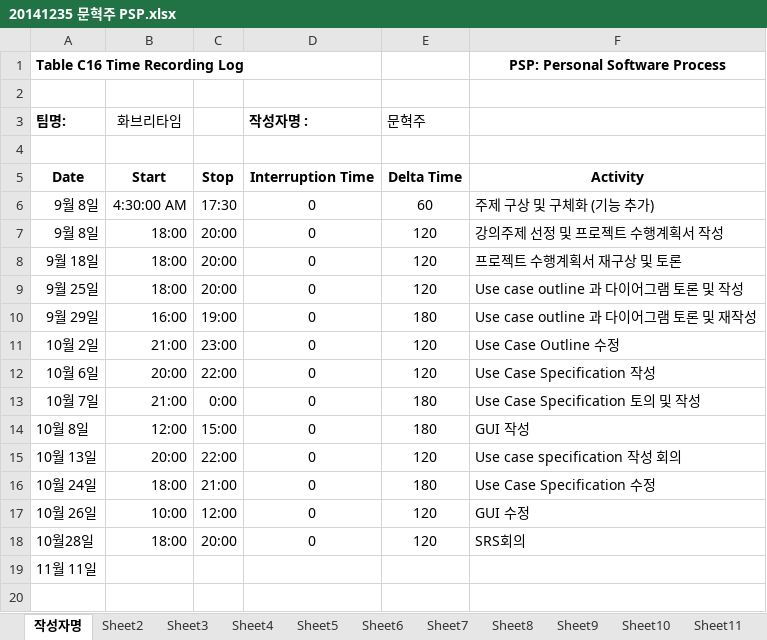
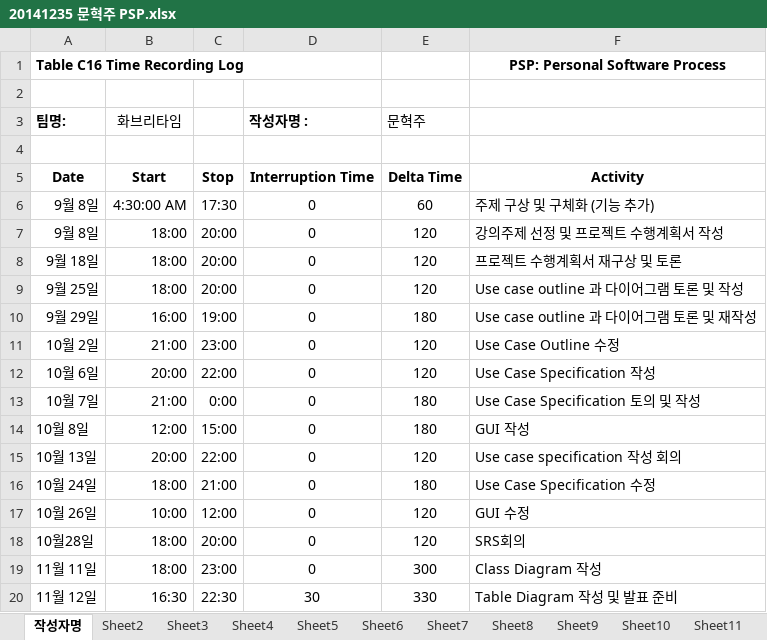
Before and after one commit to jisukim97/ChemicalManagementApplication, an Excel workbook: PSP/20141235 문혁주 PSP.xlsx, sheet 작성자명, drawn as a sheet; values as stored, in another font and other column widths than the file's, no borders; charts and pictures not drawn; removed rows and columns are numbered as before the commit, all else as after; the diff names each change by its address in the sheet, - before the commit and + after, or states it on an @@ line.

Commit message:
Add files via upload

```diff
--- a/PSP/20141235 문혁주 PSP.xlsx (sheet 작성자명)
+++ b/PSP/20141235 문혁주 PSP.xlsx (sheet 작성자명)
-row 19: 11월 11일
+row 19: 11월 11일 | 18:00 | 23:00 | 0 | 300 | Class Diagram 작성
+row 20: 11월 12일 | 16:30 | 22:30 | 30 | 330 | Table Diagram 작성 및 발표 준비
```
Also changed, not shown: charts or pictures.
